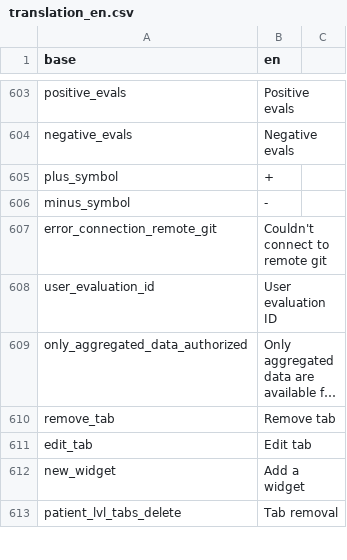
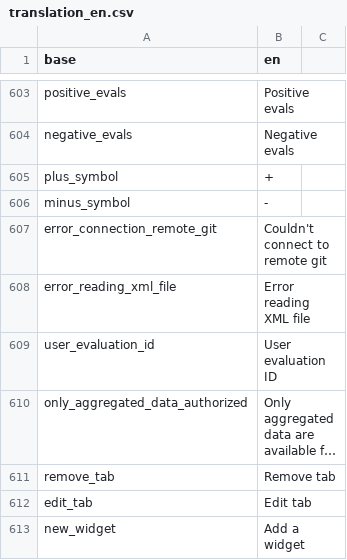
Before and after one commit to BorisDelange/LinkR, a CSV file: inst/translations/translation_en.csv, drawn as a sheet; only a part is shown, gaps mark what is left out; the shorter side is filled out with more unchanged rows; long unchanged cells end in …; the diff names each change by its address in the sheet, - before the commit and + after, or states it on an @@ line.

```diff
--- a/inst/translations/translation_en.csv
+++ b/inst/translations/translation_en.csv
+row 608: error_reading_xml_file | Error reading XML file
```
Also changed, not shown: inst/translations/translation_fr.csv, 9 other files.
